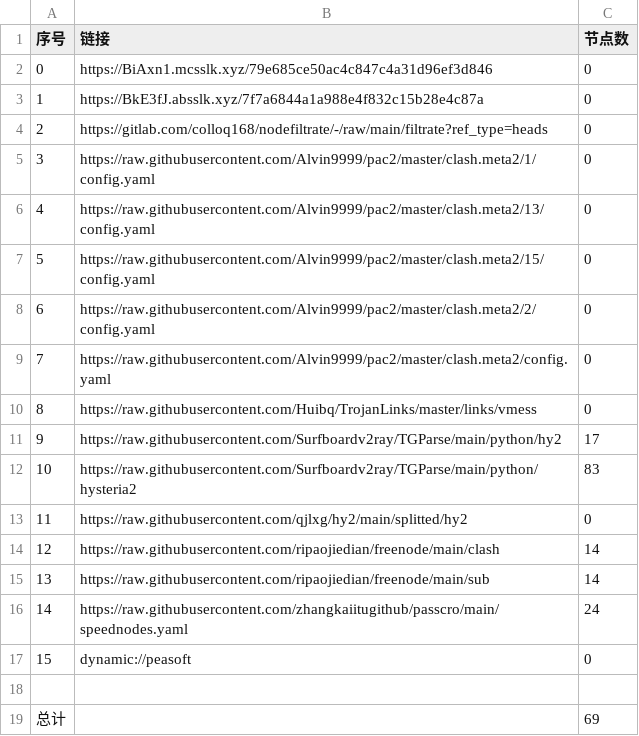
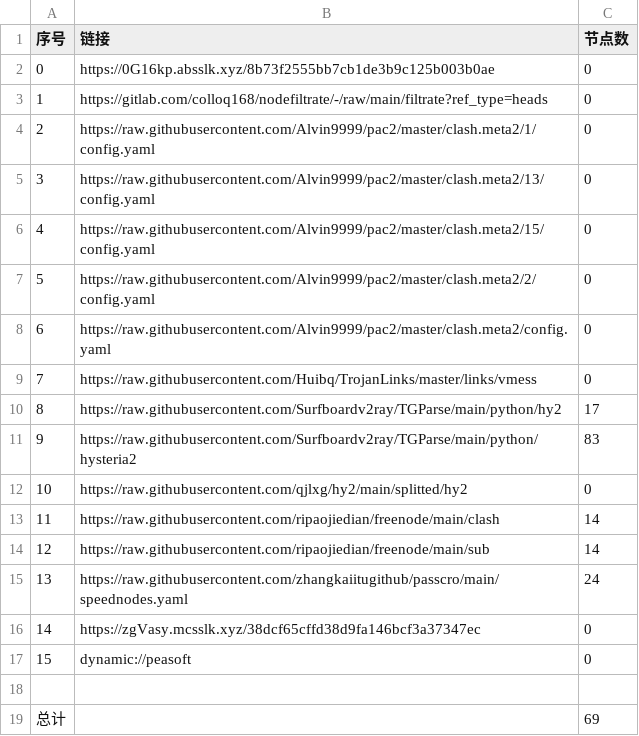
Before and after one commit to wjs-529/AutoMergePublicNodes, a CSV file: list_result.csv, drawn as a sheet; removed rows and columns are numbered as before the commit, all else as after; the diff names each change by its address in the sheet, - before the commit and + after, or states it on an @@ line.

```diff
--- a/list_result.csv
+++ b/list_result.csv
-row 2: 0 | https://BiAxn1.mcsslk.xyz/79e685ce50ac4c847c4a31d96ef3d846 | 0
@@ column A (序号) renumbered between rows 2 and 15 @@
-B2 (链接): https://BkE3fJ.absslk.xyz/7f7a6844a1a988e4f832c15b28e4c87a
+B2 (链接): https://0G16kp.absslk.xyz/8b73f2555bb7cb1de3b9c125b003b0ae
+row 16: 14 | https://zgVasy.mcsslk.xyz/38dcf65cffd38d9fa146bcf3a37347ec | 0
```
Also changed, not shown: 21 other files.
